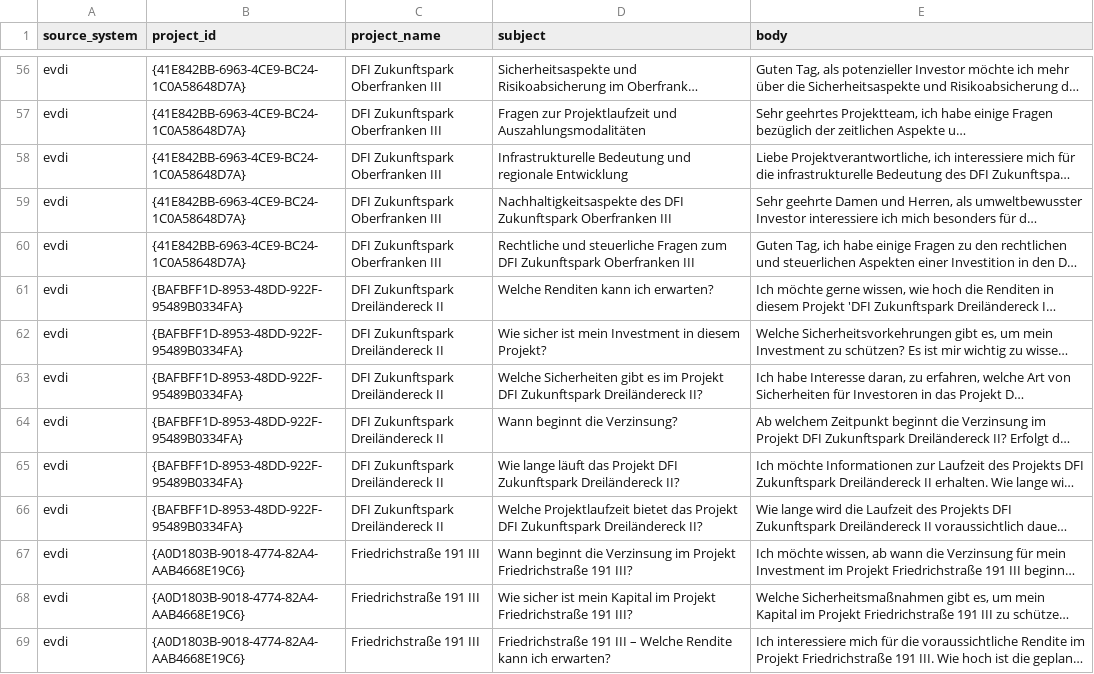
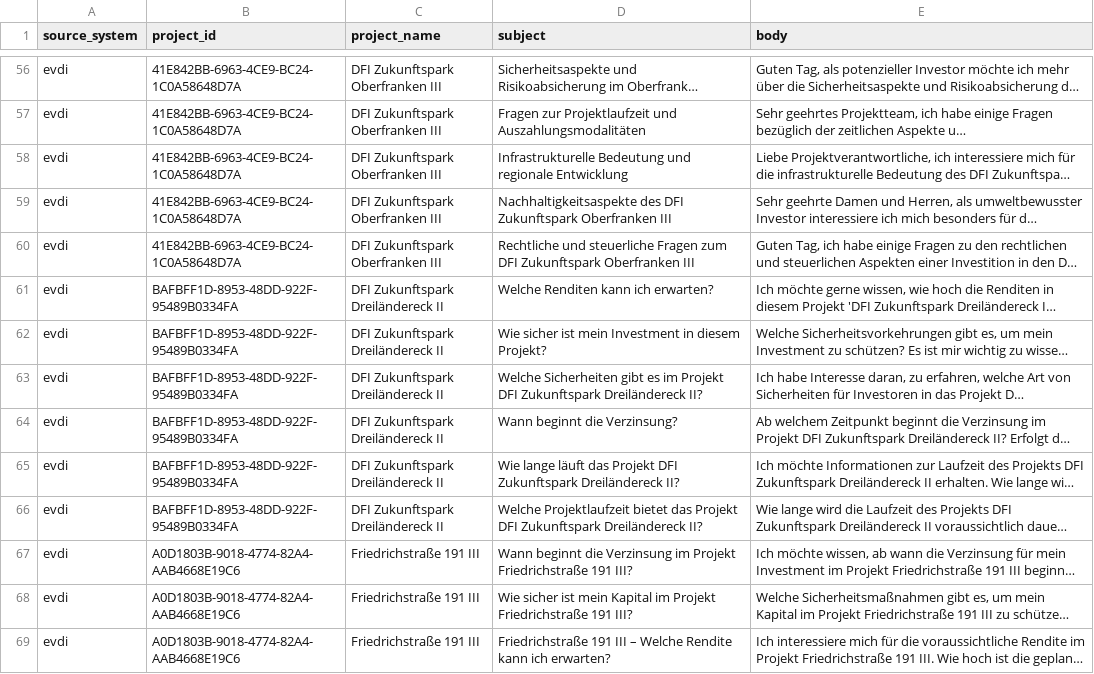
Before and after one commit to ArkadiyShuvaev/llm-zoomcamp-smart-mail, a CSV file: notebook/project_name_extractor_evaluation/ground_truth.csv, drawn as a sheet; only a part is shown, gaps mark what is left out; long unchanged cells end in …; the diff covers the shown part only; the diff names each change by its address in the sheet, - before the commit and + after, or states it on an @@ line.

```diff
--- a/notebook/project_name_extractor_evaluation/ground_truth.csv
+++ b/notebook/project_name_extractor_evaluation/ground_truth.csv
-B56:B60 (project_id): {41E842BB-6963-4CE9-BC24-1C0A58648D7A}
+B56:B60 (project_id): 41E842BB-6963-4CE9-BC24-1C0A58648D7A
-B61:B66 (project_id): {BAFBFF1D-8953-48DD-922F-95489B0334FA}
+B61:B66 (project_id): BAFBFF1D-8953-48DD-922F-95489B0334FA
-B67:B69 (project_id): {A0D1803B-9018-4774-82A4-AAB4668E19C6}
+B67:B69 (project_id): A0D1803B-9018-4774-82A4-AAB4668E19C6
```
Also changed, not shown: 174 edited cells elsewhere in this file.
